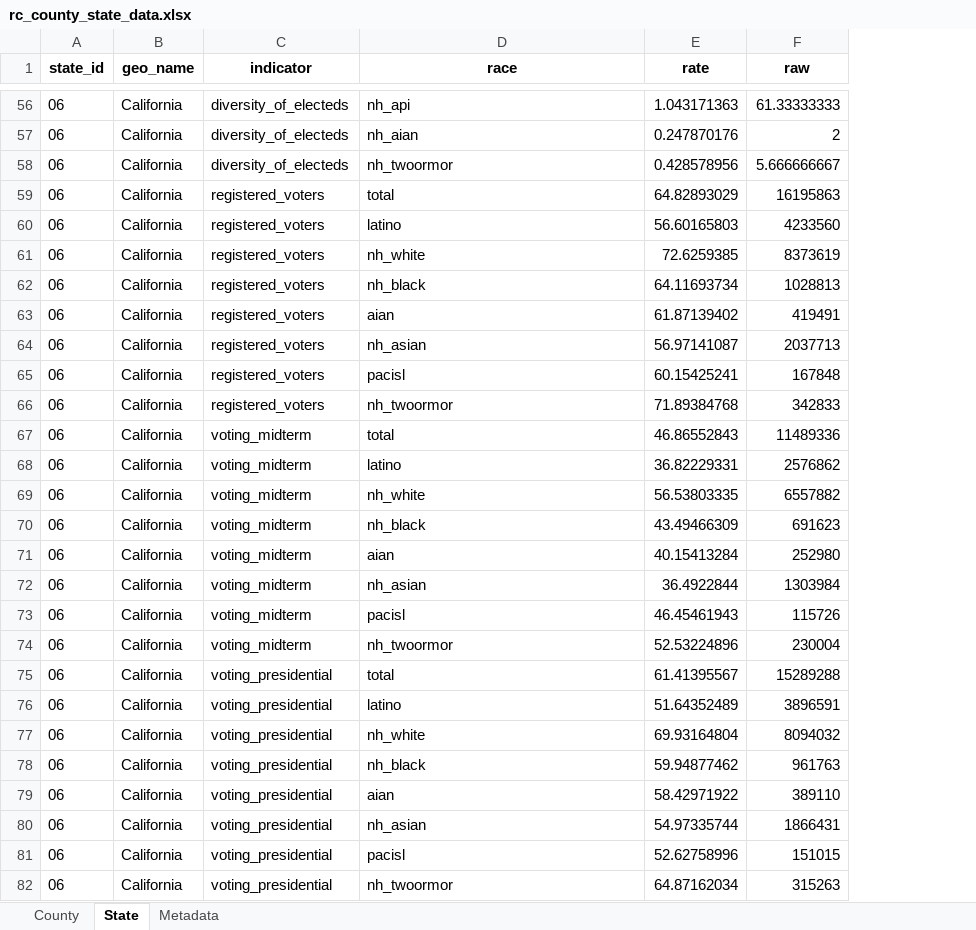
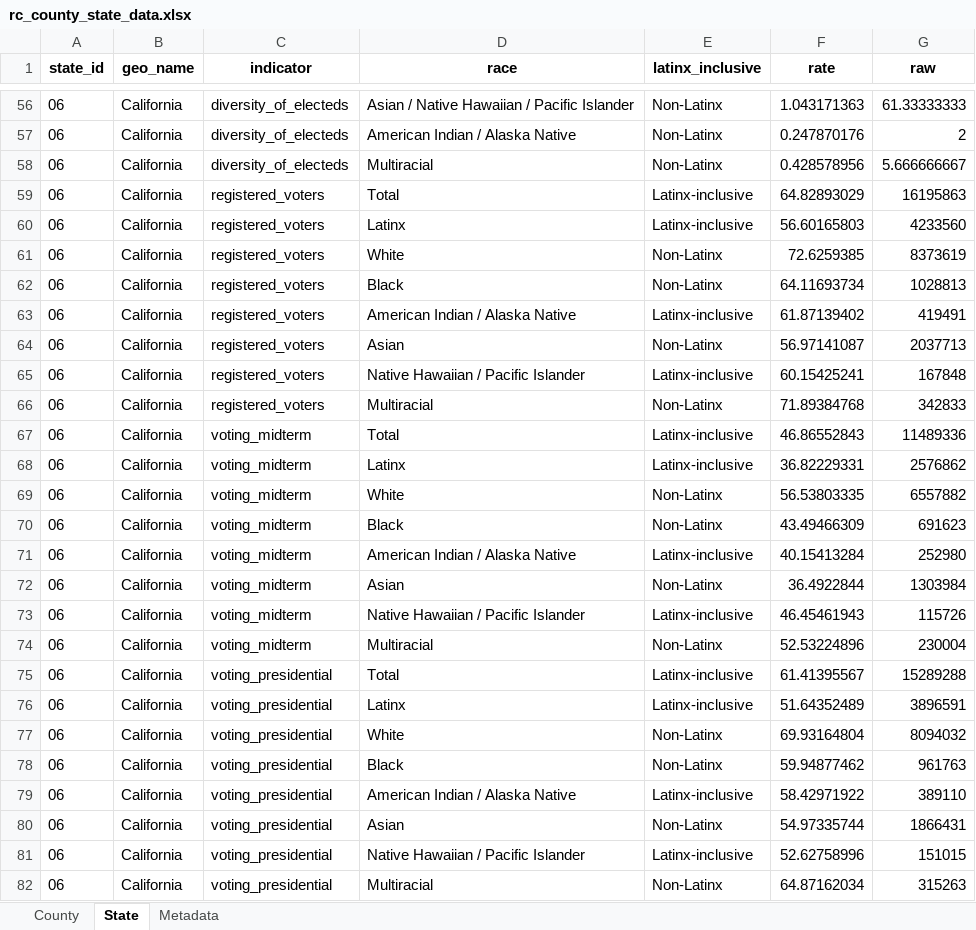
Before and after one commit to catalystcalifornia/RaceCounts, an Excel workbook: Data/rc_county_state_data.xlsx, sheet State, drawn as a sheet; only a part is shown, gaps mark what is left out; values as stored, in another font and other column widths than the file's, no borders; the diff covers the shown part only; the diff names each change by its address in the sheet, - before the commit and + after, or states it on an @@ line.

Commit message:
Clean up race names in RC data downloads

```diff
--- a/Data/rc_county_state_data.xlsx (sheet State)
+++ b/Data/rc_county_state_data.xlsx (sheet State)
+column E (latinx_inclusive), rows 56-82: Non-Latinx | Non-Latinx | Non-Latinx | Latinx-inclusive | Latinx-inclusive | Non-Latinx | Non-Latinx | Latinx-inclusive | Non-Latinx | Latinx-inclusive | Non-Latinx | Latinx-inclusive | Latinx-inclusive | Non-Latinx | Non-Latinx | Latinx-inclusive | Non-Latinx | Latinx-inclusive | Non-Latinx | Latinx-inclusive | Latinx-inclusive | Non-Latinx | Non-Latinx | Latinx-inclusive | Non-Latinx | Latinx-inclusive | Non-Latinx
-D56 (race): nh_api
+D56 (race): Asian / Native Hawaiian / Pacific Islander
-D57 (race): nh_aian
+D57 (race): American Indian / Alaska Native
-D58 (race): nh_twoormor
+D58 (race): Multiracial
-D59 (race): total
+D59 (race): Total
-D60 (race): latino
+D60 (race): Latinx
-D61 (race): nh_white
+D61 (race): White
-D62 (race): nh_black
+D62 (race): Black
-D63 (race): aian
+D63 (race): American Indian / Alaska Native
-D64 (race): nh_asian
+D64 (race): Asian
-D65 (race): pacisl
+D65 (race): Native Hawaiian / Pacific Islander
-D66 (race): nh_twoormor
+D66 (race): Multiracial
-D67 (race): total
+D67 (race): Total
-D68 (race): latino
+D68 (race): Latinx
-D69 (race): nh_white
+D69 (race): White
-D70 (race): nh_black
+D70 (race): Black
-D71 (race): aian
+D71 (race): American Indian / Alaska Native
-D72 (race): nh_asian
+D72 (race): Asian
-D73 (race): pacisl
+D73 (race): Native Hawaiian / Pacific Islander
-D74 (race): nh_twoormor
+D74 (race): Multiracial
-D75 (race): total
+D75 (race): Total
-D76 (race): latino
+D76 (race): Latinx
-D77 (race): nh_white
+D77 (race): White
-D78 (race): nh_black
+D78 (race): Black
-D79 (race): aian
+D79 (race): American Indian / Alaska Native
-D80 (race): nh_asian
+D80 (race): Asian
-D81 (race): pacisl
+D81 (race): Native Hawaiian / Pacific Islander
-D82 (race): nh_twoormor
+D82 (race): Multiracial
```
Also changed, not shown: 374 edited cells elsewhere in this sheet, sheet County, 3 other files.
